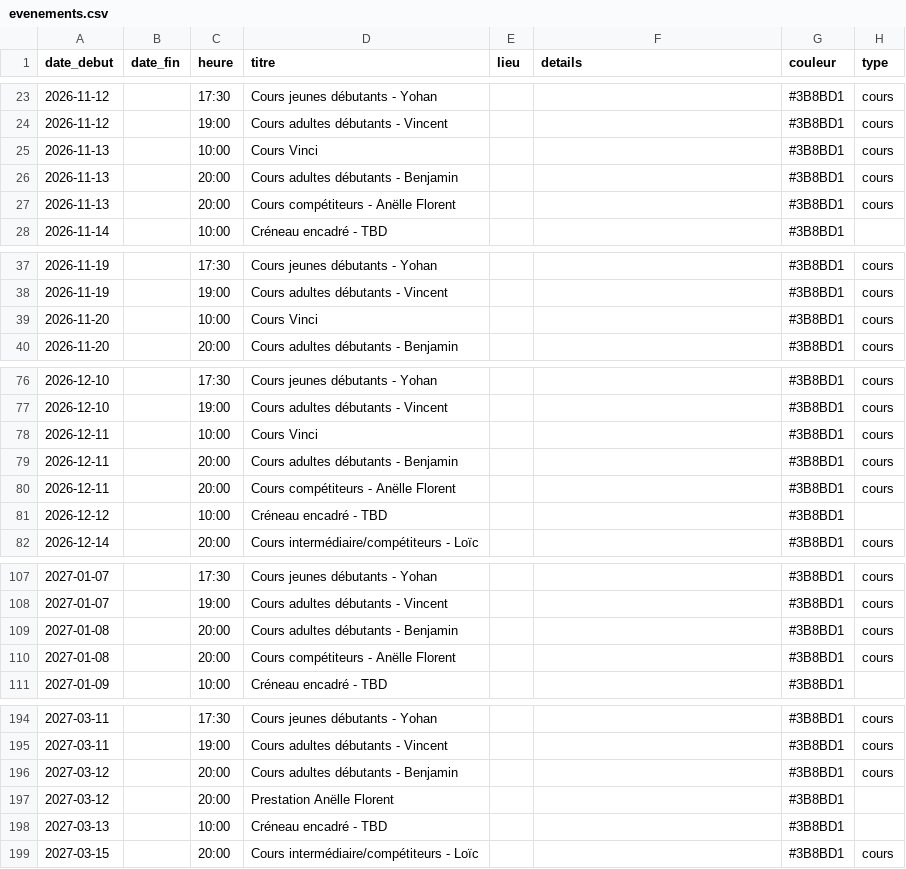
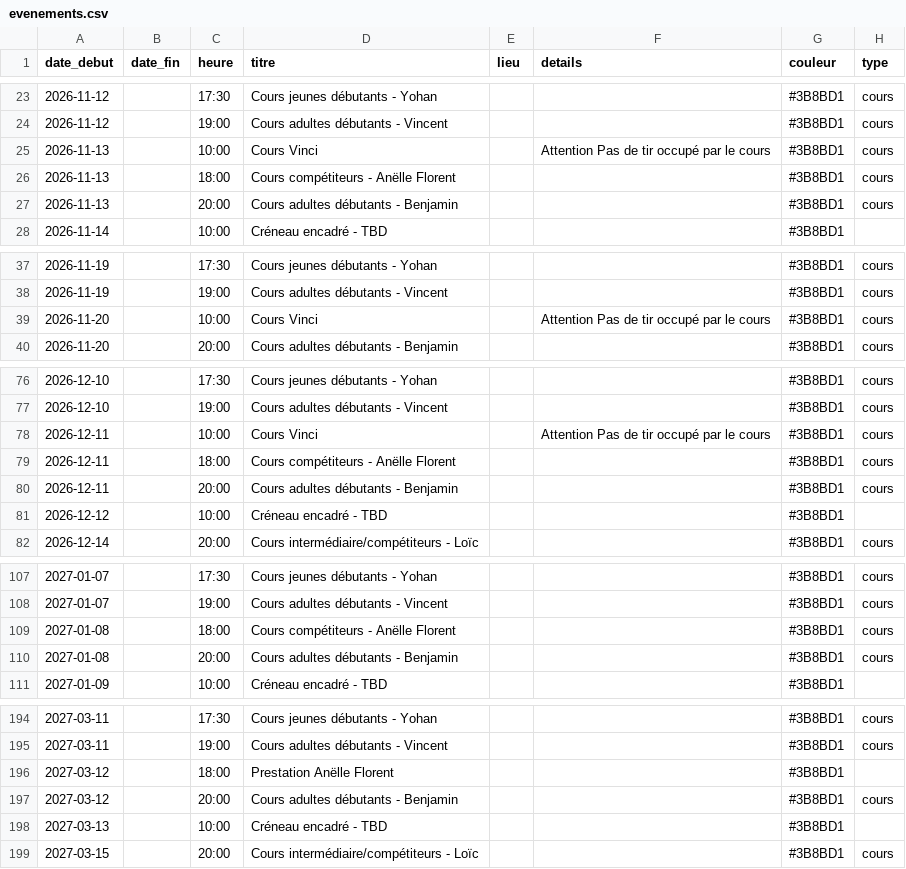
Before and after one commit to archersdelerdre/affichage-club, a CSV file: data/evenements.csv, drawn as a sheet; only a part is shown, gaps mark what is left out; the diff covers the shown part only.

```diff
--- a/data/evenements.csv
+++ b/data/evenements.csv
@@ -24,5 +24,5 @@ date_debut,date_fin,heure,titre,lieu,details,couleur,type
 2026-11-12,,19:00,Cours adultes débutants - Vincent,,,#3B8BD1,cours
-2026-11-13,,10:00,Cours Vinci,,,#3B8BD1,cours
+2026-11-13,,10:00,Cours Vinci,,Attention Pas de tir occupé par le cours,#3B8BD1,cours
+2026-11-13,,18:00,Cours compétiteurs - Anëlle Florent,,,#3B8BD1,cours
 2026-11-13,,20:00,Cours adultes débutants - Benjamin,,,#3B8BD1,cours
-2026-11-13,,20:00,Cours compétiteurs - Anëlle Florent,,,#3B8BD1,cours
 2026-11-14,,10:00,Créneau encadré - TBD,,,#3B8BD1,
@@ -38,3 +38,3 @@ date_debut,date_fin,heure,titre,lieu,details,couleur,type
 2026-11-19,,19:00,Cours adultes débutants - Vincent,,,#3B8BD1,cours
-2026-11-20,,10:00,Cours Vinci,,,#3B8BD1,cours
+2026-11-20,,10:00,Cours Vinci,,Attention Pas de tir occupé par le cours,#3B8BD1,cours
 2026-11-20,,20:00,Cours adultes débutants - Benjamin,,,#3B8BD1,cours
@@ -77,5 +77,5 @@ date_debut,date_fin,heure,titre,lieu,details,couleur,type
 2026-12-10,,19:00,Cours adultes débutants - Vincent,,,#3B8BD1,cours
-2026-12-11,,10:00,Cours Vinci,,,#3B8BD1,cours
+2026-12-11,,10:00,Cours Vinci,,Attention Pas de tir occupé par le cours,#3B8BD1,cours
+2026-12-11,,18:00,Cours compétiteurs - Anëlle Florent,,,#3B8BD1,cours
 2026-12-11,,20:00,Cours adultes débutants - Benjamin,,,#3B8BD1,cours
-2026-12-11,,20:00,Cours compétiteurs - Anëlle Florent,,,#3B8BD1,cours
 2026-12-12,,10:00,Créneau encadré - TBD,,,#3B8BD1,
@@ -108,4 +108,4 @@ date_debut,date_fin,heure,titre,lieu,details,couleur,type
 2027-01-07,,19:00,Cours adultes débutants - Vincent,,,#3B8BD1,cours
+2027-01-08,,18:00,Cours compétiteurs - Anëlle Florent,,,#3B8BD1,cours
 2027-01-08,,20:00,Cours adultes débutants - Benjamin,,,#3B8BD1,cours
-2027-01-08,,20:00,Cours compétiteurs - Anëlle Florent,,,#3B8BD1,cours
 2027-01-09,,10:00,Créneau encadré - TBD,,,#3B8BD1,
@@ -195,4 +195,4 @@ date_debut,date_fin,heure,titre,lieu,details,couleur,type
 2027-03-11,,19:00,Cours adultes débutants - Vincent,,,#3B8BD1,cours
+2027-03-12,,18:00,Prestation Anëlle Florent,,,#3B8BD1,
 2027-03-12,,20:00,Cours adultes débutants - Benjamin,,,#3B8BD1,cours
-2027-03-12,,20:00,Prestation Anëlle Florent,,,#3B8BD1,
 2027-03-13,,10:00,Créneau encadré - TBD,,,#3B8BD1,
```
Also changed, not shown: 3 edited cells elsewhere in this file.
